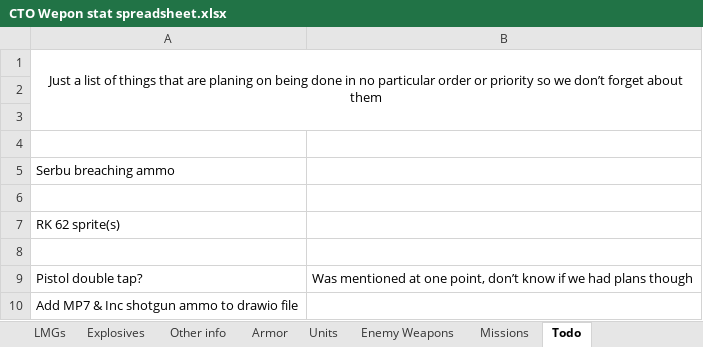
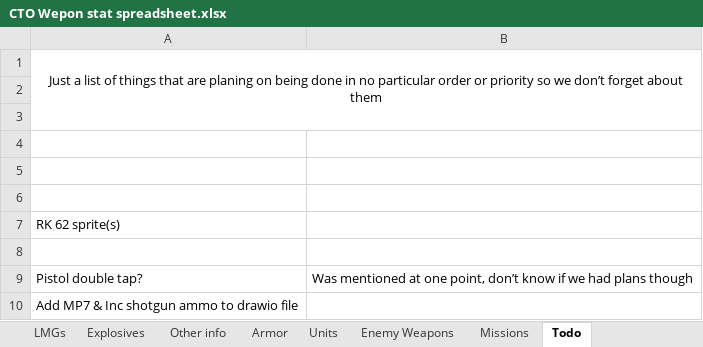
Before and after one commit to Inventorum-Development-Team/IDT_Counter_Terrorist_Operations, an Excel workbook: CTO Wepon stat spreadsheet.xlsx, sheet Todo, drawn as a sheet; values as stored, in another font and other column widths than the file's, no borders; the diff names each change by its address in the sheet, - before the commit and + after, or states it on an @@ line.

Commit message:
Serbu breaching ammo
Also small fix of 12g incendiary ufopaedia article

```diff
--- a/CTO Wepon stat spreadsheet.xlsx (sheet Todo)
+++ b/CTO Wepon stat spreadsheet.xlsx (sheet Todo)
-A5: Serbu breaching ammo
+A5: (empty)
```
Also changed, not shown: sheet Caliber, sheet Shotguns, formulas that keep their value, 3 other files.
